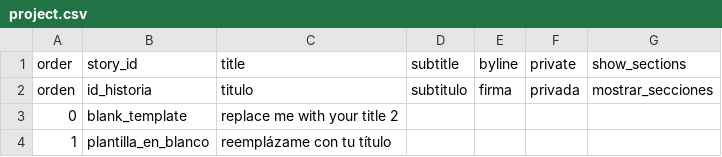
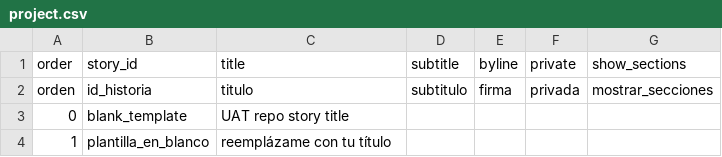
Before and after one commit to juancobo/telar-test, a CSV file: telar-content/spreadsheets/project.csv, drawn as a sheet.

Commit message:
UAT: story title

```diff
--- a/telar-content/spreadsheets/project.csv
+++ b/telar-content/spreadsheets/project.csv
@@ -2,3 +2,3 @@ order,story_id,title,subtitle,byline,private,show_sections
 orden,id_historia,titulo,subtitulo,firma,privada,mostrar_secciones
-0,blank_template,replace me with your title 2,,,,
+0,blank_template,UAT repo story title,,,,
 1,plantilla_en_blanco,reemplázame con tu título,,,,
```
